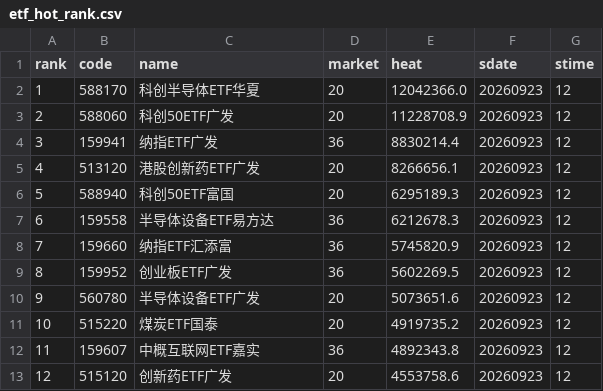
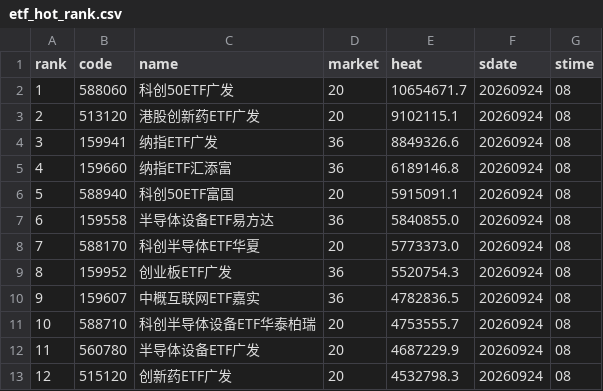
Before and after one commit to zihengniu9/etf-rotation-desk, a CSV file: outputs/etf_hot_rank.csv, drawn as a sheet; only a part is shown; the diff covers the shown part only.

```diff
--- a/outputs/etf_hot_rank.csv
+++ b/outputs/etf_hot_rank.csv
@@ -1,13 +1,13 @@
 rank,code,name,market,heat,sdate,stime
-1,588170,科创半导体ETF华夏,20,12042366.0,20260923,12
-2,588060,科创50ETF广发,20,11228708.9,20260923,12
-3,159941,纳指ETF广发,36,8830214.4,20260923,12
-4,513120,港股创新药ETF广发,20,8266656.1,20260923,12
-5,588940,科创50ETF富国,20,6295189.3,20260923,12
-6,159558,半导体设备ETF易方达,36,6212678.3,20260923,12
-7,159660,纳指ETF汇添富,36,5745820.9,20260923,12
-8,159952,创业板ETF广发,36,5602269.5,20260923,12
-9,560780,半导体设备ETF广发,20,5073651.6,20260923,12
-10,515220,煤炭ETF国泰,20,4919735.2,20260923,12
-11,159607,中概互联网ETF嘉实,36,4892343.8,20260923,12
-12,515120,创新药ETF广发,20,4553758.6,20260923,12
+1,588060,科创50ETF广发,20,10654671.7,20260924,08
+2,513120,港股创新药ETF广发,20,9102115.1,20260924,08
+3,159941,纳指ETF广发,36,8849326.6,20260924,08
+4,159660,纳指ETF汇添富,36,6189146.8,20260924,08
+5,588940,科创50ETF富国,20,5915091.1,20260924,08
+6,159558,半导体设备ETF易方达,36,5840855.0,20260924,08
+7,588170,科创半导体ETF华夏,20,5773373.0,20260924,08
+8,159952,创业板ETF广发,36,5520754.3,20260924,08
+9,159607,中概互联网ETF嘉实,36,4782836.5,20260924,08
+10,588710,科创半导体设备ETF华泰柏瑞,20,4753555.7,20260924,08
+11,560780,半导体设备ETF广发,20,4687229.9,20260924,08
+12,515120,创新药ETF广发,20,4532798.3,20260924,08
```
Also changed, not shown: 96 edited cells elsewhere in this file, outputs/etf_backtest_curve.csv, outputs/etf_backtest_positions.csv, 17 other files.
